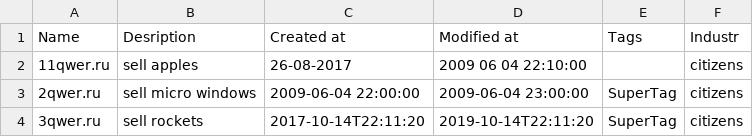
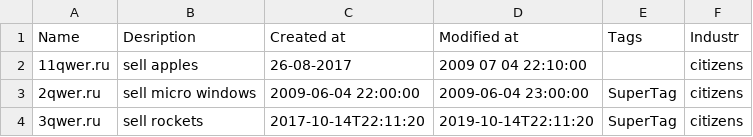
Before and after one commit to Kostya2702/xml, a CSV file: iocs.csv, drawn as a sheet.

Commit message:
Update iocs.csv

```diff
--- a/iocs.csv
+++ b/iocs.csv
@@ -1,3 +1,3 @@
 "Name"	"Desription"	"Created at"	"Modified at"	"Tags"	"Industr"
-"11qwer.ru"	"sell apples"	"26-08-2017"	"2009 06 04 22:10:00"	""	"citizens"
+"11qwer.ru"	"sell apples"	"26-08-2017"	"2009 07 04 22:10:00"	""	"citizens"
 "2qwer.ru"	"sell micro windows"	"2009-06-04 22:00:00"	"2009-06-04 23:00:00"	"SuperTag"	"citizens"
```
